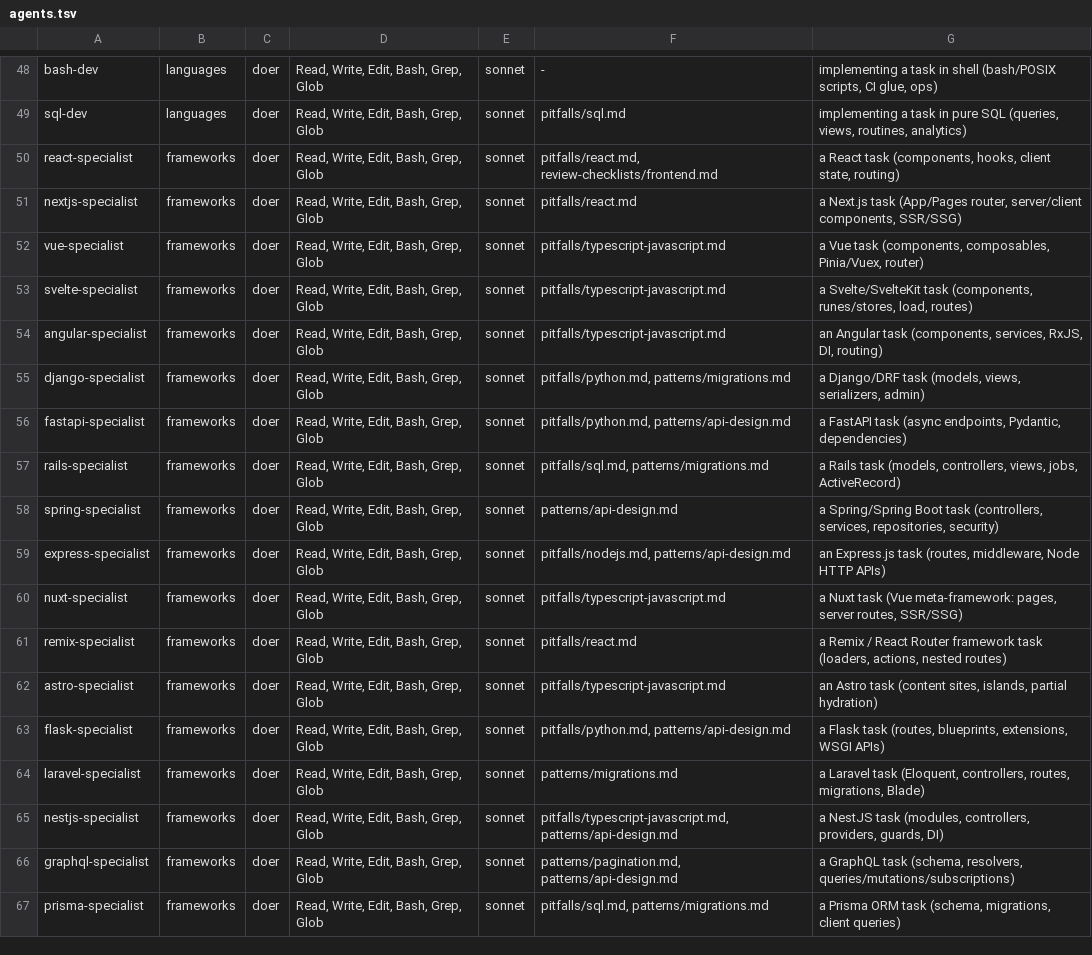
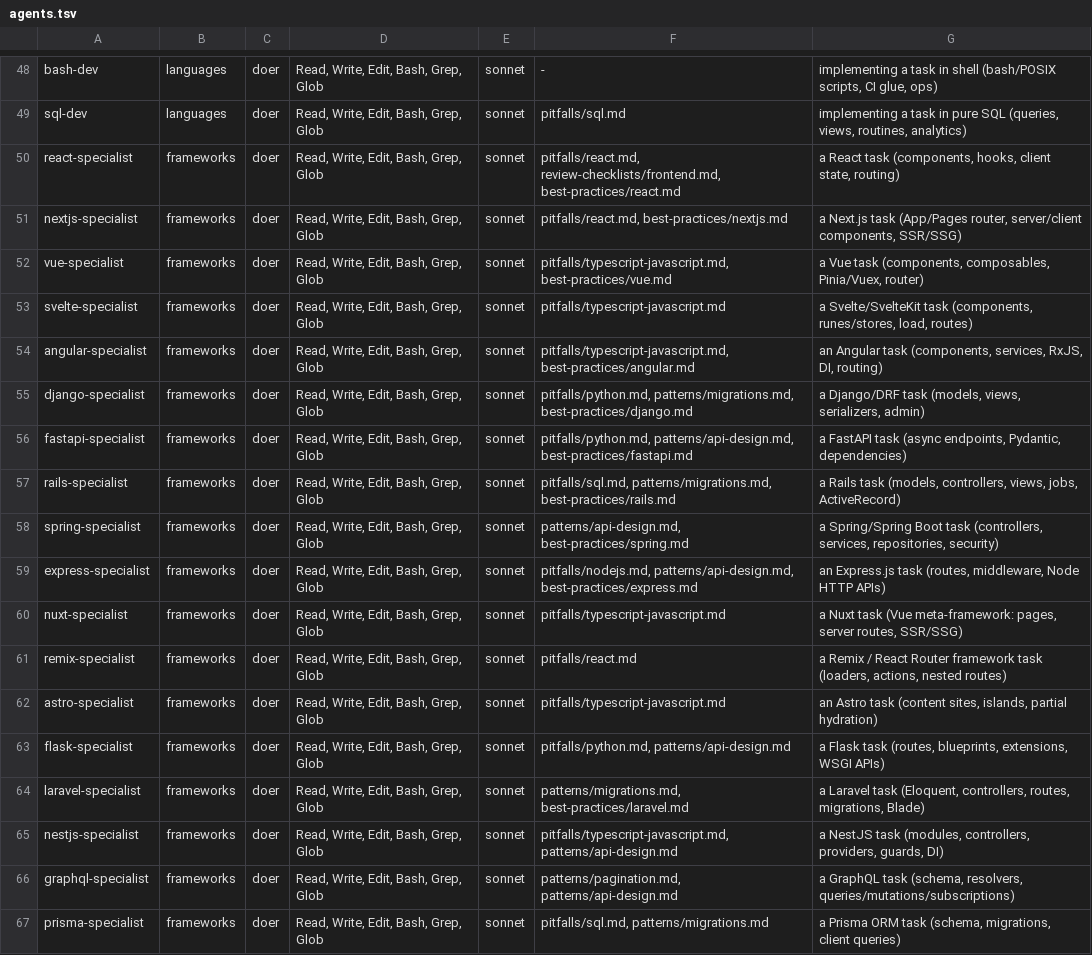
Before and after one commit to soumyachk101/Thekedar, a TSV file: catalog/agents.tsv, drawn as a sheet; only a part is shown, gaps mark what is left out.

```diff
--- a/catalog/agents.tsv
+++ b/catalog/agents.tsv
@@ -49,12 +49,12 @@ bash-dev | languages | doer | Read, Write, Edit, Bash, Grep, Glob | sonnet | - |
 sql-dev | languages | doer | Read, Write, Edit, Bash, Grep, Glob | sonnet | pitfalls/sql.md | implementing a task in pure SQL (queries, views, routines, analytics)
-react-specialist | frameworks | doer | Read, Write, Edit, Bash, Grep, Glob | sonnet | pitfalls/react.md, review-checklists/frontend.md | a React task (components, hooks, client state, routing)
-nextjs-specialist | frameworks | doer | Read, Write, Edit, Bash, Grep, Glob | sonnet | pitfalls/react.md | a Next.js task (App/Pages router, server/client components, SSR/SSG)
-vue-specialist | frameworks | doer | Read, Write, Edit, Bash, Grep, Glob | sonnet | pitfalls/typescript-javascript.md | a Vue task (components, composables, Pinia/Vuex, router)
+react-specialist | frameworks | doer | Read, Write, Edit, Bash, Grep, Glob | sonnet | pitfalls/react.md, review-checklists/frontend.md, best-practices/react.md | a React task (components, hooks, client state, routing)
+nextjs-specialist | frameworks | doer | Read, Write, Edit, Bash, Grep, Glob | sonnet | pitfalls/react.md, best-practices/nextjs.md | a Next.js task (App/Pages router, server/client components, SSR/SSG)
+vue-specialist | frameworks | doer | Read, Write, Edit, Bash, Grep, Glob | sonnet | pitfalls/typescript-javascript.md, best-practices/vue.md | a Vue task (components, composables, Pinia/Vuex, router)
 svelte-specialist | frameworks | doer | Read, Write, Edit, Bash, Grep, Glob | sonnet | pitfalls/typescript-javascript.md | a Svelte/SvelteKit task (components, runes/stores, load, routes)
-angular-specialist | frameworks | doer | Read, Write, Edit, Bash, Grep, Glob | sonnet | pitfalls/typescript-javascript.md | an Angular task (components, services, RxJS, DI, routing)
-django-specialist | frameworks | doer | Read, Write, Edit, Bash, Grep, Glob | sonnet | pitfalls/python.md, patterns/migrations.md | a Django/DRF task (models, views, serializers, admin)
-fastapi-specialist | frameworks | doer | Read, Write, Edit, Bash, Grep, Glob | sonnet | pitfalls/python.md, patterns/api-design.md | a FastAPI task (async endpoints, Pydantic, dependencies)
-rails-specialist | frameworks | doer | Read, Write, Edit, Bash, Grep, Glob | sonnet | pitfalls/sql.md, patterns/migrations.md | a Rails task (models, controllers, views, jobs, ActiveRecord)
-spring-specialist | frameworks | doer | Read, Write, Edit, Bash, Grep, Glob | sonnet | patterns/api-design.md | a Spring/Spring Boot task (controllers, services, repositories, security)
-express-specialist | frameworks | doer | Read, Write, Edit, Bash, Grep, Glob | sonnet | pitfalls/nodejs.md, patterns/api-design.md | an Express.js task (routes, middleware, Node HTTP APIs)
+angular-specialist | frameworks | doer | Read, Write, Edit, Bash, Grep, Glob | sonnet | pitfalls/typescript-javascript.md, best-practices/angular.md | an Angular task (components, services, RxJS, DI, routing)
+django-specialist | frameworks | doer | Read, Write, Edit, Bash, Grep, Glob | sonnet | pitfalls/python.md, patterns/migrations.md, best-practices/django.md | a Django/DRF task (models, views, serializers, admin)
+fastapi-specialist | frameworks | doer | Read, Write, Edit, Bash, Grep, Glob | sonnet | pitfalls/python.md, patterns/api-design.md, best-practices/fastapi.md | a FastAPI task (async endpoints, Pydantic, dependencies)
+rails-specialist | frameworks | doer | Read, Write, Edit, Bash, Grep, Glob | sonnet | pitfalls/sql.md, patterns/migrations.md, best-practices/rails.md | a Rails task (models, controllers, views, jobs, ActiveRecord)
+spring-specialist | frameworks | doer | Read, Write, Edit, Bash, Grep, Glob | sonnet | patterns/api-design.md, best-practices/spring.md | a Spring/Spring Boot task (controllers, services, repositories, security)
+express-specialist | frameworks | doer | Read, Write, Edit, Bash, Grep, Glob | sonnet | pitfalls/nodejs.md, patterns/api-design.md, best-practices/express.md | an Express.js task (routes, middleware, Node HTTP APIs)
 nuxt-specialist | frameworks | doer | Read, Write, Edit, Bash, Grep, Glob | sonnet | pitfalls/typescript-javascript.md | a Nuxt task (Vue meta-framework: pages, server routes, SSR/SSG)
@@ -63,3 +63,3 @@ astro-specialist | frameworks | doer | Read, Write, Edit, Bash, Grep, Glob | son
 flask-specialist | frameworks | doer | Read, Write, Edit, Bash, Grep, Glob | sonnet | pitfalls/python.md, patterns/api-design.md | a Flask task (routes, blueprints, extensions, WSGI APIs)
-laravel-specialist | frameworks | doer | Read, Write, Edit, Bash, Grep, Glob | sonnet | patterns/migrations.md | a Laravel task (Eloquent, controllers, routes, migrations, Blade)
+laravel-specialist | frameworks | doer | Read, Write, Edit, Bash, Grep, Glob | sonnet | patterns/migrations.md, best-practices/laravel.md | a Laravel task (Eloquent, controllers, routes, migrations, Blade)
 nestjs-specialist | frameworks | doer | Read, Write, Edit, Bash, Grep, Glob | sonnet | pitfalls/typescript-javascript.md, patterns/api-design.md | a NestJS task (modules, controllers, providers, guards, DI)
```
Also changed, not shown: 21 other files.
